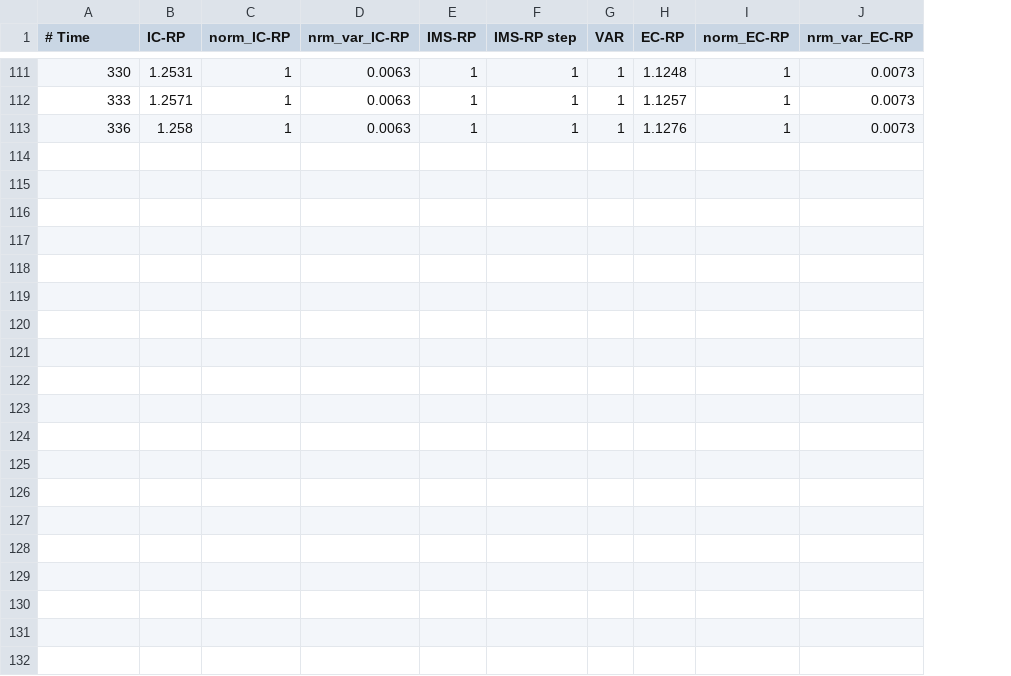
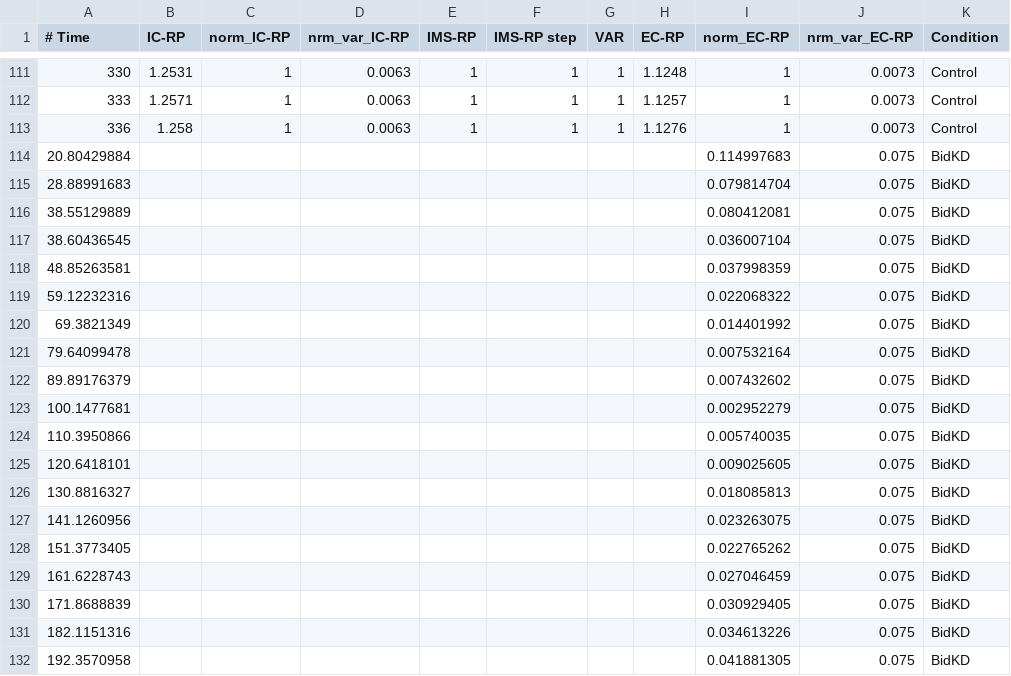
Before and after one commit to michael-irvin/Opt2Q, a CSV file: measurement_model_demo/fluorescence_data.csv, drawn as a sheet; only a part is shown, gaps mark what is left out; the diff covers the shown part only; the diff names each change by its address in the sheet, - before the commit and + after, or states it on an @@ line.

Commit message:
added BidKD data to fluorescence data example [skip ci]

```diff
--- a/measurement_model_demo/fluorescence_data.csv
+++ b/measurement_model_demo/fluorescence_data.csv
+column K (Condition), rows 111-113: all Control
+row 114: 20.80429884 |  |  |  |  |  |  |  | 0.114997683 | 0.075 | BidKD
+row 115: 28.88991683 |  |  |  |  |  |  |  | 0.079814704 | 0.075 | BidKD
+row 116: 38.55129889 |  |  |  |  |  |  |  | 0.080412081 | 0.075 | BidKD
+row 117: 38.60436545 |  |  |  |  |  |  |  | 0.036007104 | 0.075 | BidKD
+row 118: 48.85263581 |  |  |  |  |  |  |  | 0.037998359 | 0.075 | BidKD
+row 119: 59.12232316 |  |  |  |  |  |  |  | 0.022068322 | 0.075 | BidKD
+row 120: 69.3821349 |  |  |  |  |  |  |  | 0.014401992 | 0.075 | BidKD
+row 121: 79.64099478 |  |  |  |  |  |  |  | 0.007532164 | 0.075 | BidKD
+row 122: 89.89176379 |  |  |  |  |  |  |  | 0.007432602 | 0.075 | BidKD
+row 123: 100.1477681 |  |  |  |  |  |  |  | 0.002952279 | 0.075 | BidKD
+row 124: 110.3950866 |  |  |  |  |  |  |  | 0.005740035 | 0.075 | BidKD
+row 125: 120.6418101 |  |  |  |  |  |  |  | 0.009025605 | 0.075 | BidKD
+row 126: 130.8816327 |  |  |  |  |  |  |  | 0.018085813 | 0.075 | BidKD
+row 127: 141.1260956 |  |  |  |  |  |  |  | 0.023263075 | 0.075 | BidKD
+row 128: 151.3773405 |  |  |  |  |  |  |  | 0.022765262 | 0.075 | BidKD
+row 129: 161.6228743 |  |  |  |  |  |  |  | 0.027046459 | 0.075 | BidKD
+row 130: 171.8688839 |  |  |  |  |  |  |  | 0.030929405 | 0.075 | BidKD
+row 131: 182.1151316 |  |  |  |  |  |  |  | 0.034613226 | 0.075 | BidKD
+row 132: 192.3570958 |  |  |  |  |  |  |  | 0.041881305 | 0.075 | BidKD
```
Also changed, not shown: 28 added rows elsewhere in this file, 1 other file.
